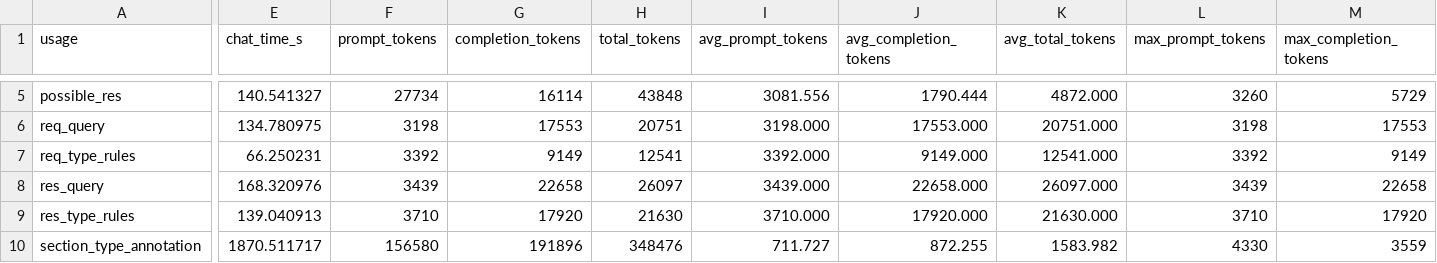
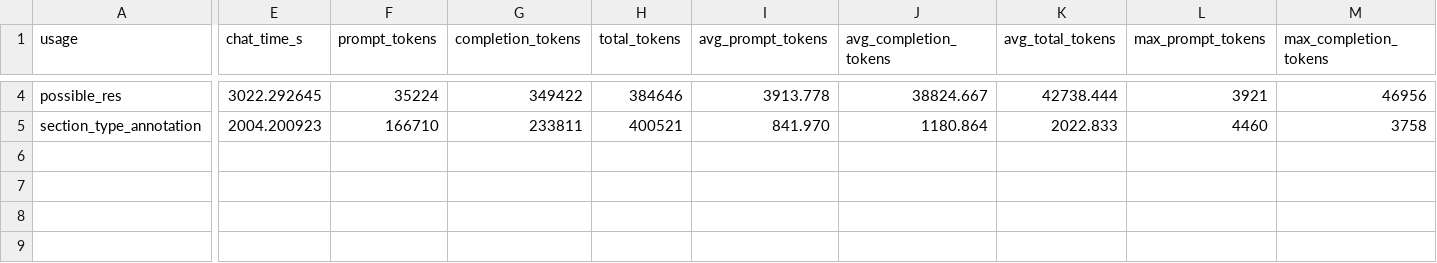
Before and after one commit to Ch1ps-dot/voltron, a CSV file: component/ir/daap/llm_usage_metrics.csv, drawn as a sheet; only a part is shown, gaps mark what is left out; removed rows and columns are numbered as before the commit, all else as after; rows hold the shown columns only; the diff covers the shown part only; the diff names each change by its address in the sheet, - before the commit and + after, or states it on an @@ line.

```diff
--- a/component/ir/daap/llm_usage_metrics.csv
+++ b/component/ir/daap/llm_usage_metrics.csv
-E4 (chat_time_s): 140.541327
+E4 (chat_time_s): 3022.292645
-F4 (prompt_tokens): 27734
+F4 (prompt_tokens): 35224
-G4 (completion_tokens): 16114
+G4 (completion_tokens): 349422
-H4 (total_tokens): 43848
+H4 (total_tokens): 384646
-I4 (avg_prompt_tokens): 3081.556
+I4 (avg_prompt_tokens): 3913.778
-J4 (avg_completion_tokens): 1790.444
+J4 (avg_completion_tokens): 38824.667
-K4 (avg_total_tokens): 4872.000
+K4 (avg_total_tokens): 42738.444
-L4 (max_prompt_tokens): 3260
+L4 (max_prompt_tokens): 3921
-M4 (max_completion_tokens): 5729
+M4 (max_completion_tokens): 46956
-row 6: req_query | 134.780975 | 3198 | 17553 | 20751 | 3198.000 | 17553.000 | 20751.000 | 3198 | 17553
-row 7: req_type_rules | 66.250231 | 3392 | 9149 | 12541 | 3392.000 | 9149.000 | 12541.000 | 3392 | 9149
-row 8: res_query | 168.320976 | 3439 | 22658 | 26097 | 3439.000 | 22658.000 | 26097.000 | 3439 | 22658
-row 9: res_type_rules | 139.040913 | 3710 | 17920 | 21630 | 3710.000 | 17920.000 | 21630.000 | 3710 | 17920
-E5 (chat_time_s): 1870.511717
+E5 (chat_time_s): 2004.200923
-F5 (prompt_tokens): 156580
+F5 (prompt_tokens): 166710
-G5 (completion_tokens): 191896
+G5 (completion_tokens): 233811
-H5 (total_tokens): 348476
+H5 (total_tokens): 400521
-I5 (avg_prompt_tokens): 711.727
+I5 (avg_prompt_tokens): 841.970
-J5 (avg_completion_tokens): 872.255
+J5 (avg_completion_tokens): 1180.864
-K5 (avg_total_tokens): 1583.982
+K5 (avg_total_tokens): 2022.833
-L5 (max_prompt_tokens): 4330
+L5 (max_prompt_tokens): 4460
-M5 (max_completion_tokens): 3559
+M5 (max_completion_tokens): 3758
```
Also changed, not shown: 1 removed row and 31 edited cells elsewhere in this file, 21 other files.
